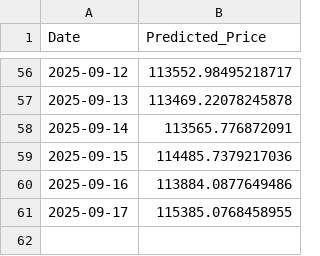
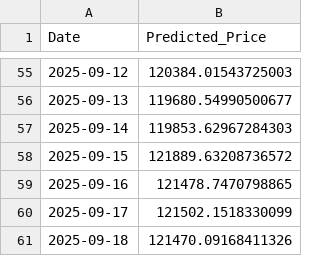
Before and after one commit to Aum107/demo, a CSV file: lstm_cnn_btc_price.csv, drawn as a sheet; only a part is shown, gaps mark what is left out; the diff covers the shown part only.

```diff
--- a/lstm_cnn_btc_price.csv
+++ b/lstm_cnn_btc_price.csv
@@ -56,6 +55,7 @@ Date,Predicted_Price
-2025-09-12,113552.98495218717
-2025-09-13,113469.22078245878
-2025-09-14,113565.776872091
-2025-09-15,114485.7379217036
-2025-09-16,113884.0877649486
-2025-09-17,115385.0768458955
+2025-09-12,120384.01543725003
+2025-09-13,119680.54990500677
+2025-09-14,119853.62967284303
+2025-09-15,121889.63208736572
+2025-09-16,121478.7470798865
+2025-09-17,121502.1518330099
+2025-09-18,121470.09168411326
```
Also changed, not shown: 1 removed row and 53 edited cells elsewhere in this file.
